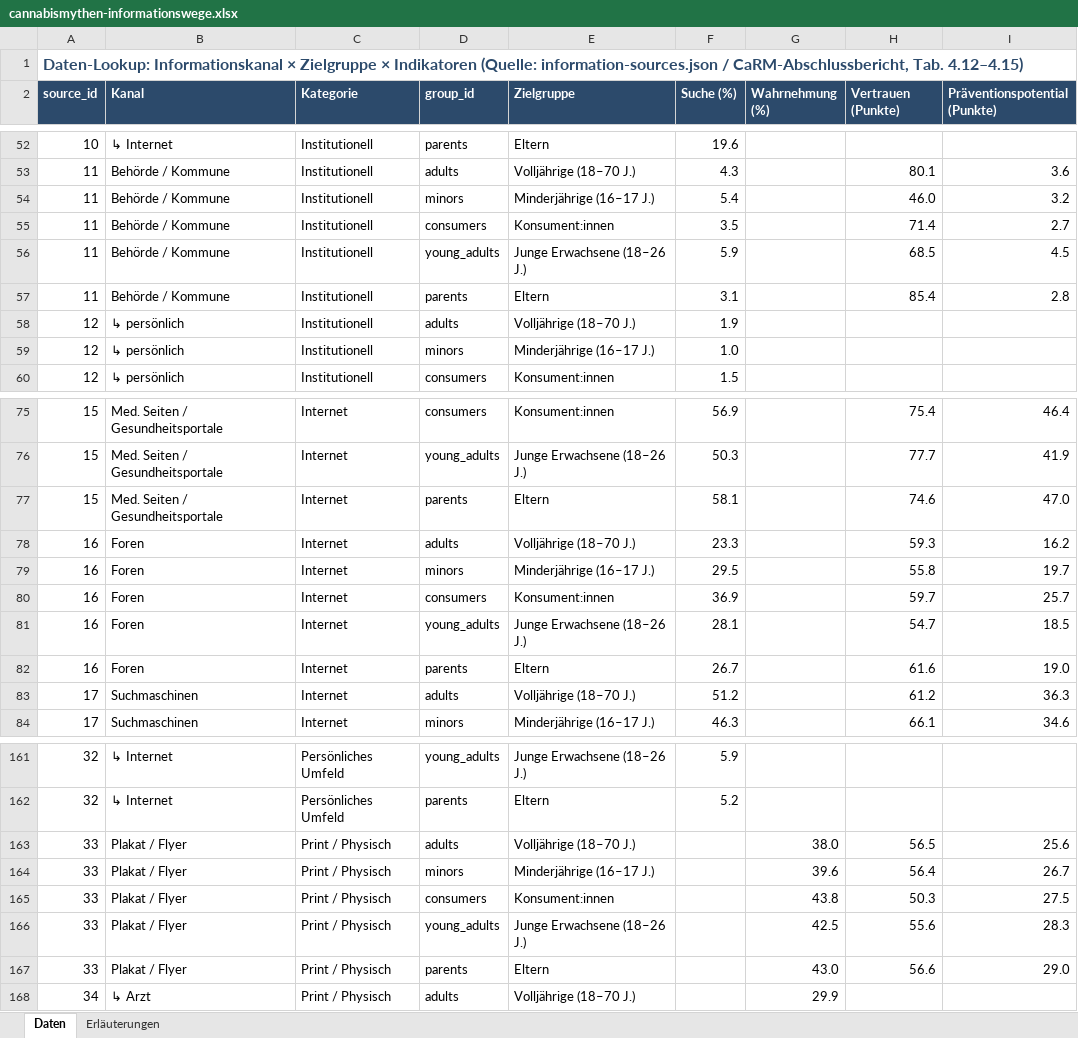
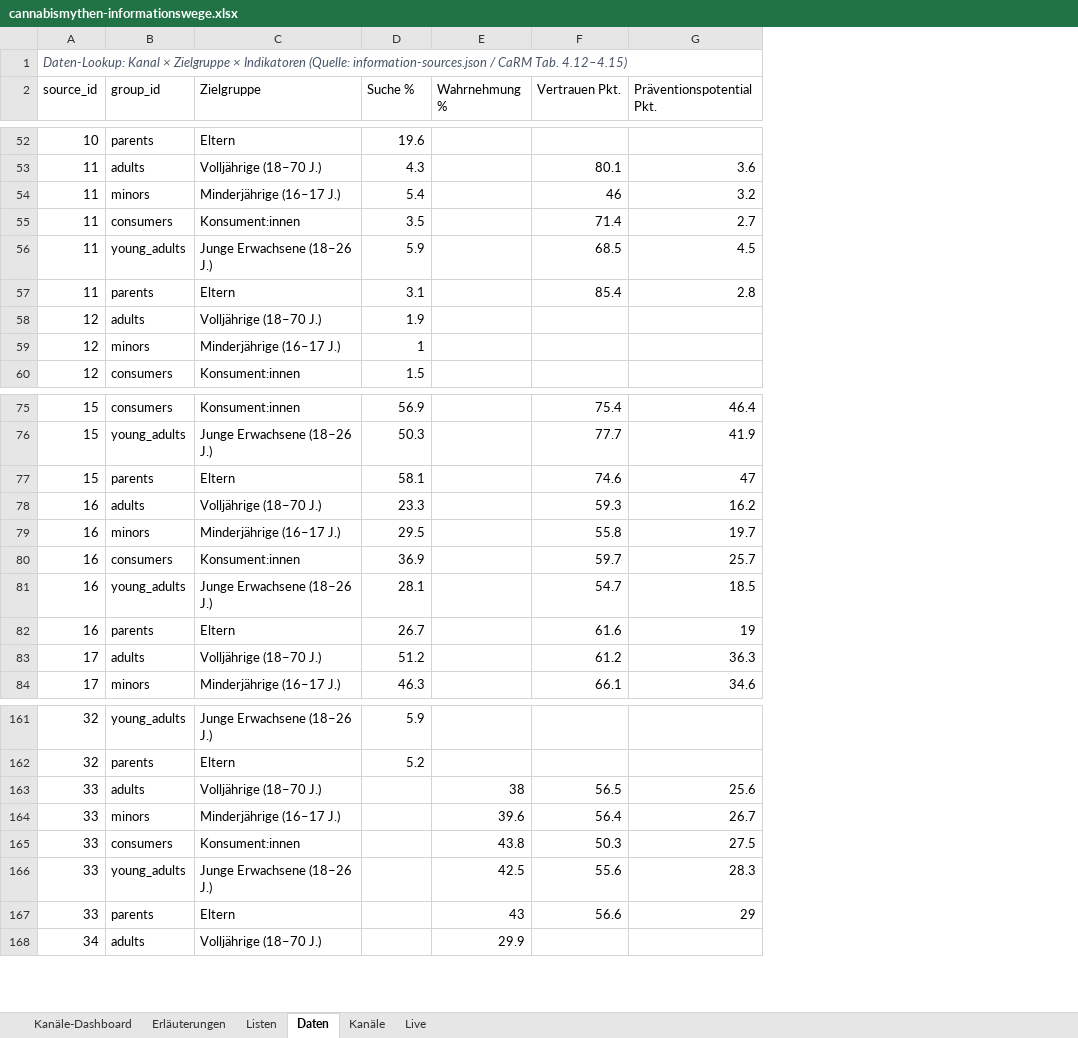
Before and after one commit to fshankov/cannabismythen, an Excel workbook: public/cannabismythen-informationswege.xlsx, sheet Daten, drawn as a sheet; only a part is shown, gaps mark what is left out; values as stored, in another font and other column widths than the file's, no borders; table styles not drawn; removed rows and columns are numbered as before the commit, all else as after; the diff covers the shown part only; the diff names each change by its address in the sheet, - before the commit and + after, or states it on an @@ line.

Commit message:
new excel for the inform.wege

```diff
--- a/public/cannabismythen-informationswege.xlsx (sheet Daten)
+++ b/public/cannabismythen-informationswege.xlsx (sheet Daten)
+sheet tab: Kanäle-Dashboard
+sheet tab: Listen
+sheet tab: Kanäle
+sheet tab: Live
@@ sheet tab order changed: Kanäle-Dashboard | Erläuterungen | Listen | Daten | Kanäle | Live @@
-column B (Kanal), rows 52-60: ↳ Internet | Behörde / Kommune | Behörde / Kommune | Behörde / Kommune | Behörde / Kommune | Behörde / Kommune | ↳ persönlich | ↳ persönlich | ↳ persönlich; rows 75-84: Med. Seiten / Gesundheitsportale | Med. Seiten / Gesundheitsportale | Med. Seiten / Gesundheitsportale | Foren | Foren | Foren | Foren | Foren | Suchmaschinen | Suchmaschinen; rows 161-168: ↳ Internet | ↳ Internet | Plakat / Flyer | Plakat / Flyer | Plakat / Flyer | Plakat / Flyer | Plakat / Flyer | ↳ Arzt
-column C (Kategorie), rows 52-60: all Institutionell; rows 75-84: all Internet; rows 161-168: Persönliches Umfeld | Persönliches Umfeld | Print / Physisch | Print / Physisch | Print / Physisch | Print / Physisch | Print / Physisch | Print / Physisch
-A1 (source_id): Daten-Lookup: Informationskanal × Zielgruppe × Indikatoren (Quelle: information-sources.json / CaRM-Abschlussbericht, Tab. 4.12–4.15)
+A1 (source_id): Daten-Lookup: Kanal × Zielgruppe × Indikatoren (Quelle: information-sources.json / CaRM Tab. 4.12–4.15)
-A1:A2 bold: on
+A1:A2 bold: off
@@ A1 italic: off → on, text colour: #2C4A6B → #4A5568, text size: smaller @@
@@ A2 fill: #2C4A6B → none, text colour: #FFFFFF → black @@
@@ B2:G2 fill: #2C4A6B → none, bold: on → off, text colour: #FFFFFF → black @@
-D2: Suche (%)
+D2: Suche %
-E2: Wahrnehmung (%)
+E2: Wahrnehmung %
-F2: Vertrauen (Punkte)
+F2: Vertrauen Pkt.
-G2: Präventionspotential (Punkte)
+G2: Präventionspotential Pkt.
-F54 (Vertrauen Pkt.): 46.0
+F54 (Vertrauen Pkt.): 46
-D59 (Suche %): 1.0
+D59 (Suche %): 1
-G77 (Präventionspotential Pkt.): 47.0
+G77 (Präventionspotential Pkt.): 47
-G82 (Präventionspotential Pkt.): 19.0
+G82 (Präventionspotential Pkt.): 19
-E163 (Wahrnehmung %): 38.0
+E163 (Wahrnehmung %): 38
-E167 (Wahrnehmung %): 43.0
+E167 (Wahrnehmung %): 43
-G167 (Präventionspotential Pkt.): 29.0
+G167 (Präventionspotential Pkt.): 29
```
Also changed, not shown: 33 edited cells elsewhere in this sheet, sheet Erläuterungen, 8 other files.
